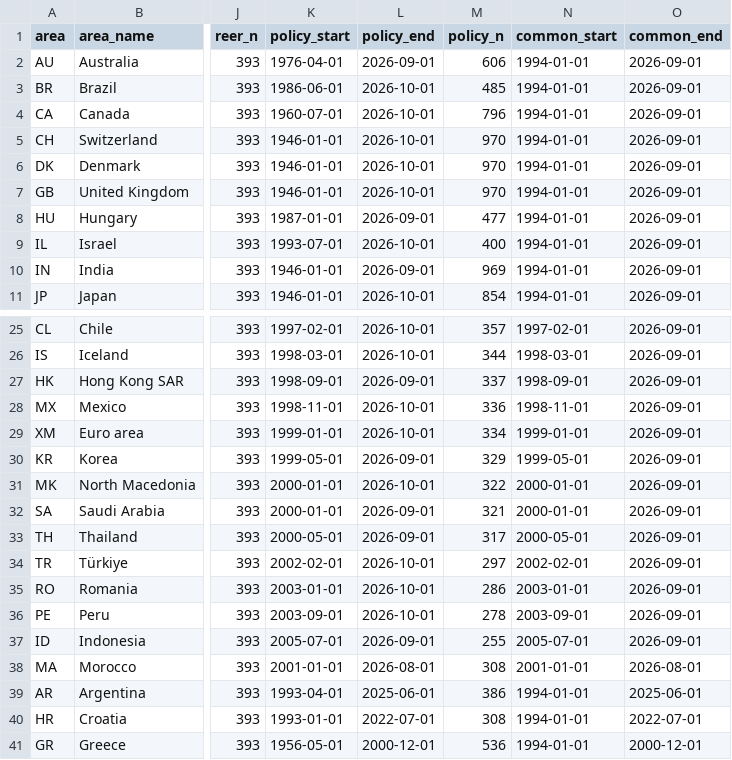
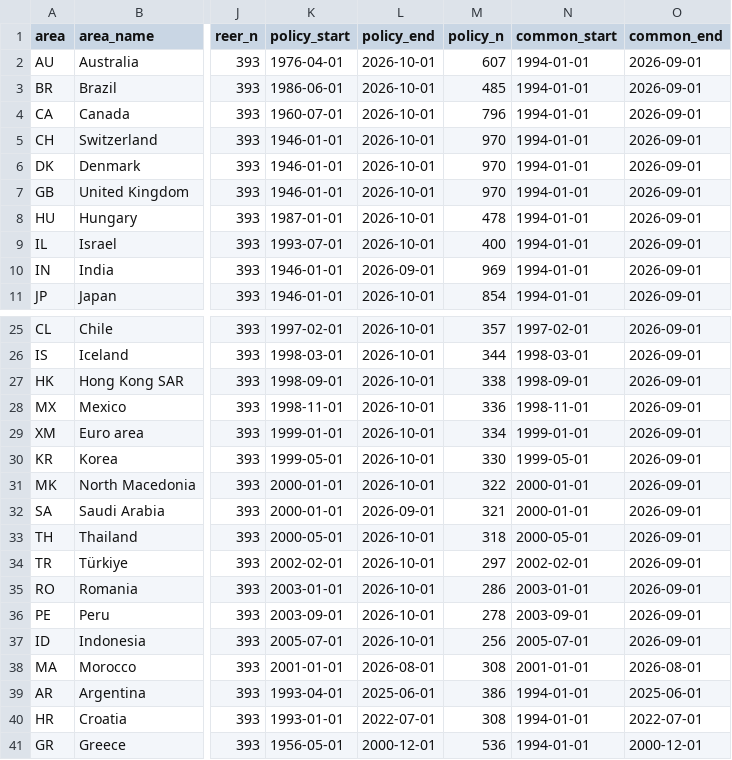
Before and after one commit to ZeVZobaran/SystMacro, a CSV file: data/processed/bis_coverage_audit.csv, drawn as a sheet; only a part is shown, gaps mark what is left out; the diff names each change by its address in the sheet, - before the commit and + after, or states it on an @@ line.

```diff
--- a/data/processed/bis_coverage_audit.csv
+++ b/data/processed/bis_coverage_audit.csv
-L2 (policy_end): 2026-09-01
+L2 (policy_end): 2026-10-01
-M2 (policy_n): 606
+M2 (policy_n): 607
-L8 (policy_end): 2026-09-01
+L8 (policy_end): 2026-10-01
-M8 (policy_n): 477
+M8 (policy_n): 478
-L27 (policy_end): 2026-09-01
+L27 (policy_end): 2026-10-01
-M27 (policy_n): 337
+M27 (policy_n): 338
-L30 (policy_end): 2026-09-01
+L30 (policy_end): 2026-10-01
-M30 (policy_n): 329
+M30 (policy_n): 330
-L33 (policy_end): 2026-09-01
+L33 (policy_end): 2026-10-01
-M33 (policy_n): 317
+M33 (policy_n): 318
-L37 (policy_end): 2026-09-01
+L37 (policy_end): 2026-10-01
-M37 (policy_n): 255
+M37 (policy_n): 256
```
Also changed, not shown: data/processed/data_quality.csv, 3 other files.
